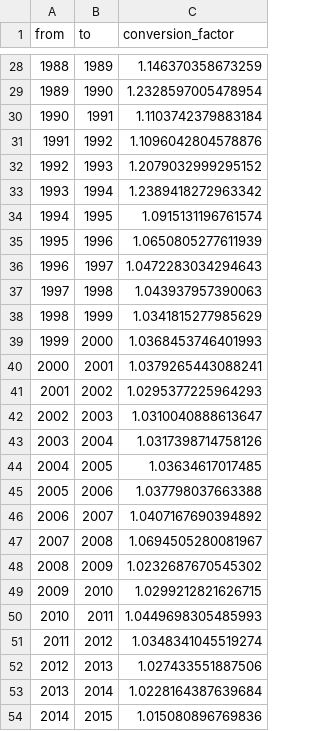
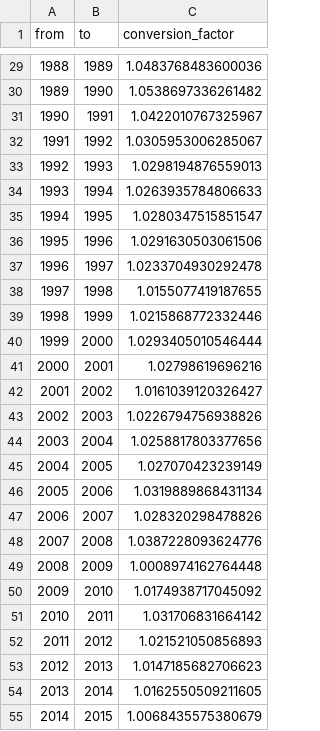
Before and after one commit to tradestatistics/gdp-data, a CSV file: inflation-data.csv, drawn as a sheet; only a part is shown, gaps mark what is left out; the diff covers the shown part only.

```diff
--- a/inflation-data.csv
+++ b/inflation-data.csv
@@ -28,27 +29,27 @@ from,to,conversion_factor
-1988,1989,1.146370358673259
-1989,1990,1.2328597005478954
-1990,1991,1.1103742379883184
-1991,1992,1.1096042804578876
-1992,1993,1.2079032999295152
-1993,1994,1.2389418272963342
-1994,1995,1.0915131196761574
-1995,1996,1.0650805277611939
-1996,1997,1.0472283034294643
-1997,1998,1.043937957390063
-1998,1999,1.0341815277985629
-1999,2000,1.0368453746401993
-2000,2001,1.0379265443088241
-2001,2002,1.0295377225964293
-2002,2003,1.0310040888613647
-2003,2004,1.0317398714758126
-2004,2005,1.03634617017485
-2005,2006,1.037798037663388
-2006,2007,1.0407167690394892
-2007,2008,1.0694505280081967
-2008,2009,1.0232687670545302
-2009,2010,1.0299212821626715
-2010,2011,1.0449698305485993
-2011,2012,1.0348341045519274
-2012,2013,1.027433551887506
-2013,2014,1.0228164387639684
-2014,2015,1.015080896769836
+1988,1989,1.0483768483600036
+1989,1990,1.0538697336261482
+1990,1991,1.0422010767325967
+1991,1992,1.0305953006285067
+1992,1993,1.0298194876559013
+1993,1994,1.0263935784806633
+1994,1995,1.0280347515851547
+1995,1996,1.0291630503061506
+1996,1997,1.0233704930292478
+1997,1998,1.0155077419187655
+1998,1999,1.0215868772332446
+1999,2000,1.0293405010546444
+2000,2001,1.02798619696216
+2001,2002,1.0161039120326427
+2002,2003,1.0226794756938826
+2003,2004,1.0258817803377656
+2004,2005,1.027070423239149
+2005,2006,1.0319889868431134
+2006,2007,1.028320298478826
+2007,2008,1.0387228093624776
+2008,2009,1.0008974162764448
+2009,2010,1.0174938717045092
+2010,2011,1.031706831664142
+2011,2012,1.021521050856893
+2012,2013,1.0147185682706623
+2013,2014,1.0162550509211605
+2014,2015,1.0068435575380679
```
Also changed, not shown: 3 added rows and 29 edited cells elsewhere in this file, 3 other files.
